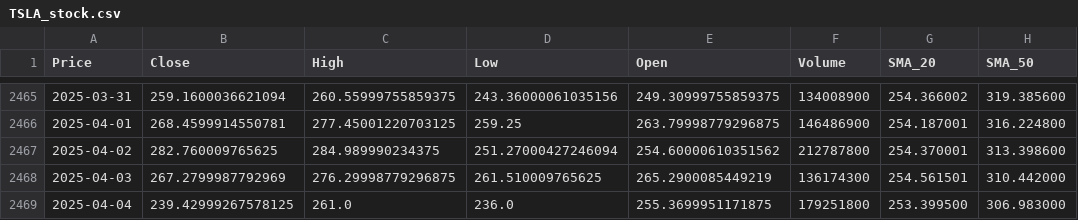
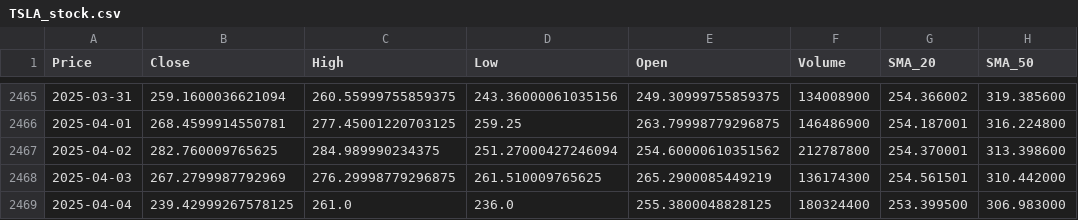
Before and after one commit to Tannngoc/Capstone2_project_BE, a CSV file: app/db/TSLA_stock.csv, drawn as a sheet; only a part is shown, gaps mark what is left out; the diff names each change by its address in the sheet, - before the commit and + after, or states it on an @@ line.

```diff
--- a/app/db/TSLA_stock.csv
+++ b/app/db/TSLA_stock.csv
-E2469 (Open): 255.3699951171875
+E2469 (Open): 255.3800048828125
-F2469 (Volume): 179251800
+F2469 (Volume): 180324400
```
Also changed, not shown: app/db/AAPL_stock.csv, app/db/IBM_stock.csv, 2 other files.
